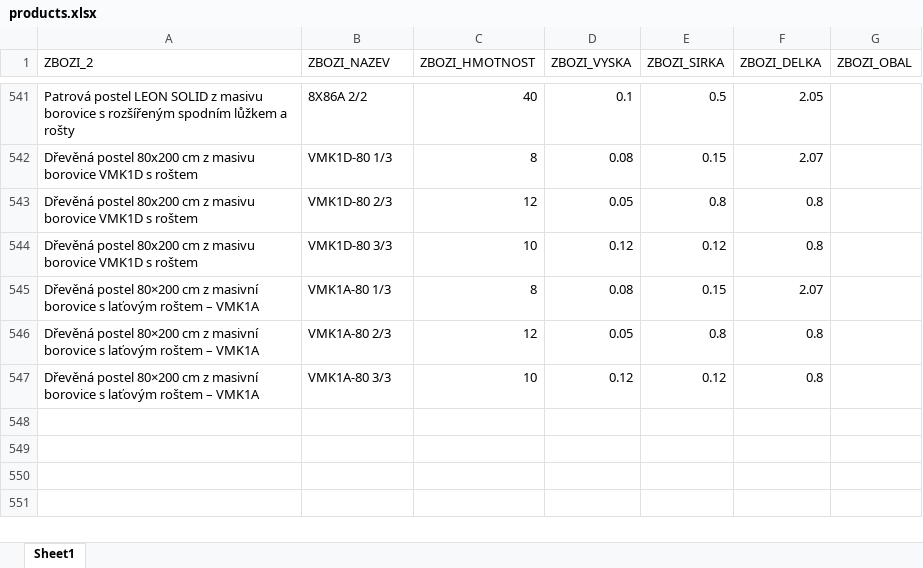
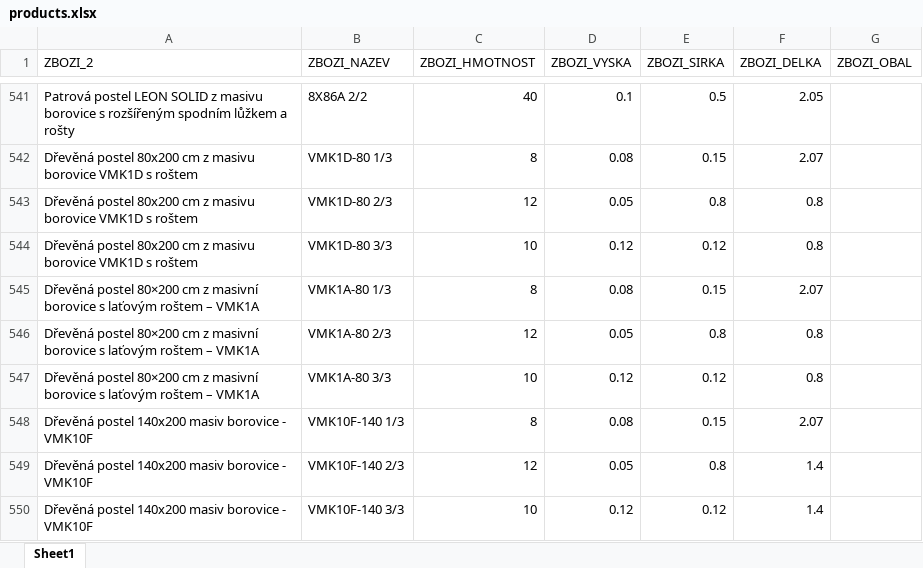
Before and after one commit to xaxamagyar/toptrans-prevodnik, an Excel workbook: products.xlsx, sheet Sheet1, drawn as a sheet; only a part is shown, gaps mark what is left out; values as stored, in another font and other column widths than the file's, no borders; the diff names each change by its address in the sheet, - before the commit and + after, or states it on an @@ line.

Commit message:
Aktualizace katalogu produktů - 21.08.2026 13:15

```diff
--- a/products.xlsx (sheet Sheet1)
+++ b/products.xlsx (sheet Sheet1)
+row 548: Dřevěná postel 140x200 masiv borovice - VMK10F | VMK10F-140 1/3 | 8 | 0.08 | 0.15 | 2.07
+row 549: Dřevěná postel 140x200 masiv borovice - VMK10F | VMK10F-140 2/3 | 12 | 0.05 | 0.8 | 1.4
+row 550: Dřevěná postel 140x200 masiv borovice - VMK10F | VMK10F-140 3/3 | 10 | 0.12 | 0.12 | 1.4
```
